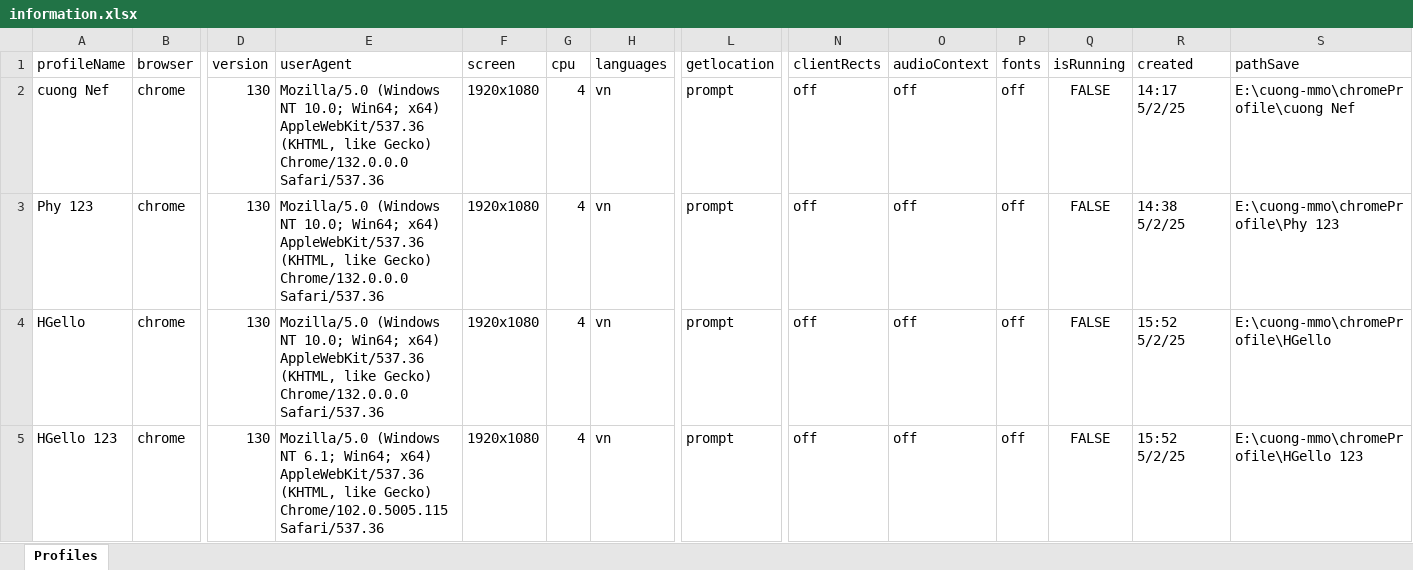
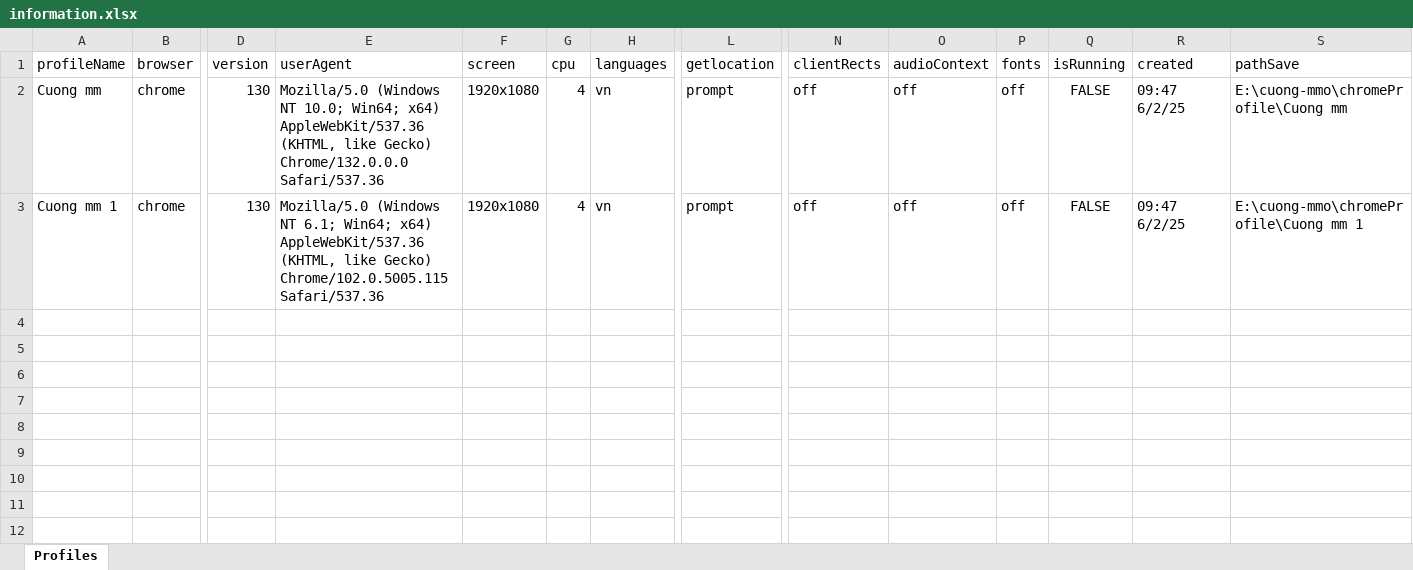
Before and after one commit to chuchu1997/electronMMO, an Excel workbook: db/information.xlsx, sheet Profiles, drawn as a sheet; only a part is shown, gaps mark what is left out; values as stored, in another font and other column widths than the file's, no borders; removed rows and columns are numbered as before the commit, all else as after; rows hold the shown columns only; the diff covers the shown part only; the diff names each change by its address in the sheet, - before the commit and + after, or states it on an @@ line.

```diff
--- a/db/information.xlsx (sheet Profiles)
+++ b/db/information.xlsx (sheet Profiles)
-A2 (profileName): cuong Nef
+A2 (profileName): Cuong mm
-R2 (created): 14:17 5/2/25
+R2 (created): 09:47 6/2/25
-S2 (pathSave): E:\cuong-mmo\chromeProfile\cuong Nef
+S2 (pathSave): E:\cuong-mmo\chromeProfile\Cuong mm
-row 3: Phy 123 | chrome | 130 | Mozilla/5.0 (Windows NT 10.0; Win64; x64) AppleWebKit/537.36 (KHTML, like Gecko) Chrome/132.0.0.0 Safari/537.36 | 1920x1080 | 4 | vn | prompt | off | off | off | FALSE | 14:38 5/2/25 | E:\cuong-mmo\chromeProfile\Phy 123
-row 4: HGello | chrome | 130 | Mozilla/5.0 (Windows NT 10.0; Win64; x64) AppleWebKit/537.36 (KHTML, like Gecko) Chrome/132.0.0.0 Safari/537.36 | 1920x1080 | 4 | vn | prompt | off | off | off | FALSE | 15:52 5/2/25 | E:\cuong-mmo\chromeProfile\HGello
-A3 (profileName): HGello 123
+A3 (profileName): Cuong mm 1
-R3 (created): 15:52 5/2/25
+R3 (created): 09:47 6/2/25
-S3 (pathSave): E:\cuong-mmo\chromeProfile\HGello 123
+S3 (pathSave): E:\cuong-mmo\chromeProfile\Cuong mm 1
```
Also changed, not shown: 12 removed rows elsewhere in this sheet, 22 other files.
